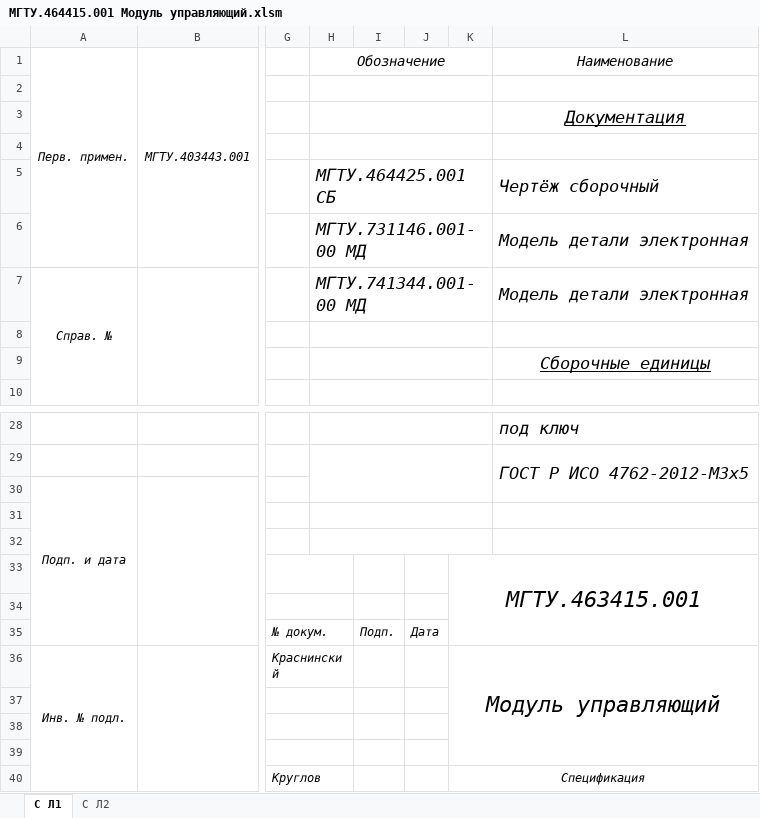
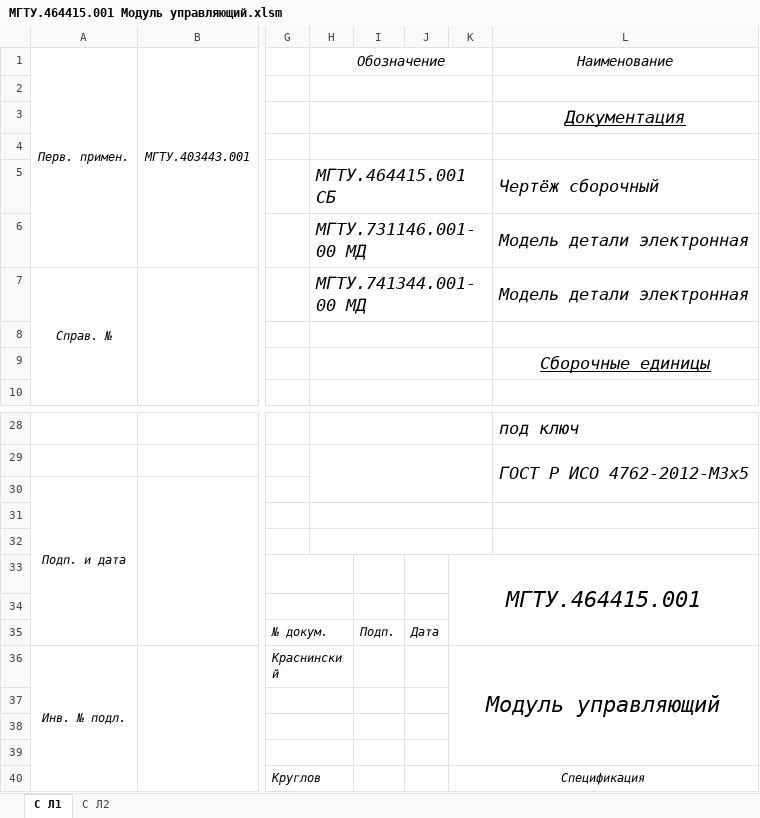
Before and after one commit to KaisLissera/IR-motion-sensor, an Excel workbook: Doc/МГТУ.464415.001 Модуль управляющий.xlsm, sheet С Л1, drawn as a sheet; only a part is shown, gaps mark what is left out; values as stored, in another font and other column widths than the file's, no borders; the diff names each change by its address in the sheet, - before the commit and + after, or states it on an @@ line.

```diff
--- a/Doc/МГТУ.464415.001 Модуль управляющий.xlsm (sheet С Л1)
+++ b/Doc/МГТУ.464415.001 Модуль управляющий.xlsm (sheet С Л1)
-H5 (Обозначение): МГТУ.464425.001 СБ
+H5 (Обозначение): МГТУ.464415.001 СБ
-K33: МГТУ.463415.001
+K33: МГТУ.464415.001
```
Also changed, not shown: sheet С Л2, Doc/МГТУ.464415.002 Модуль инфракрасный.xlsm, 8 other files.
